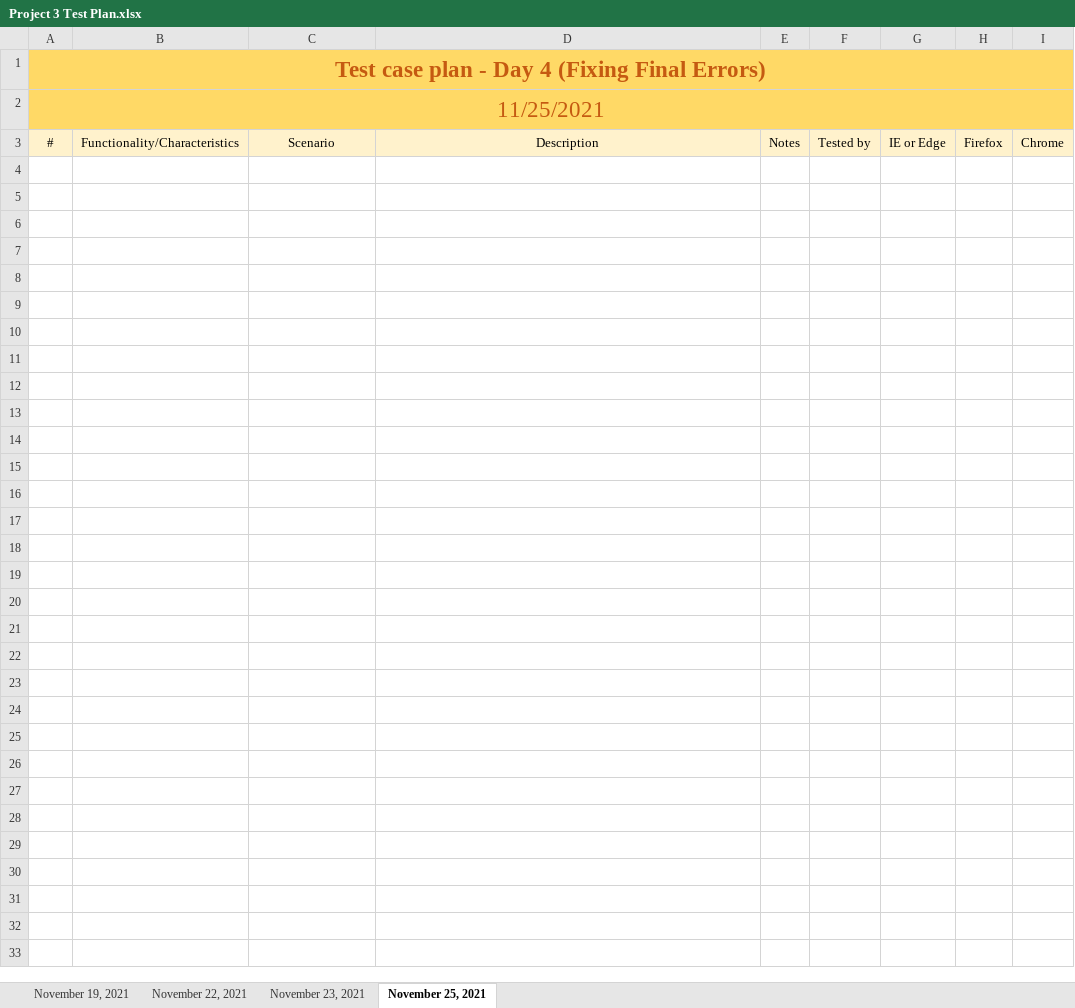
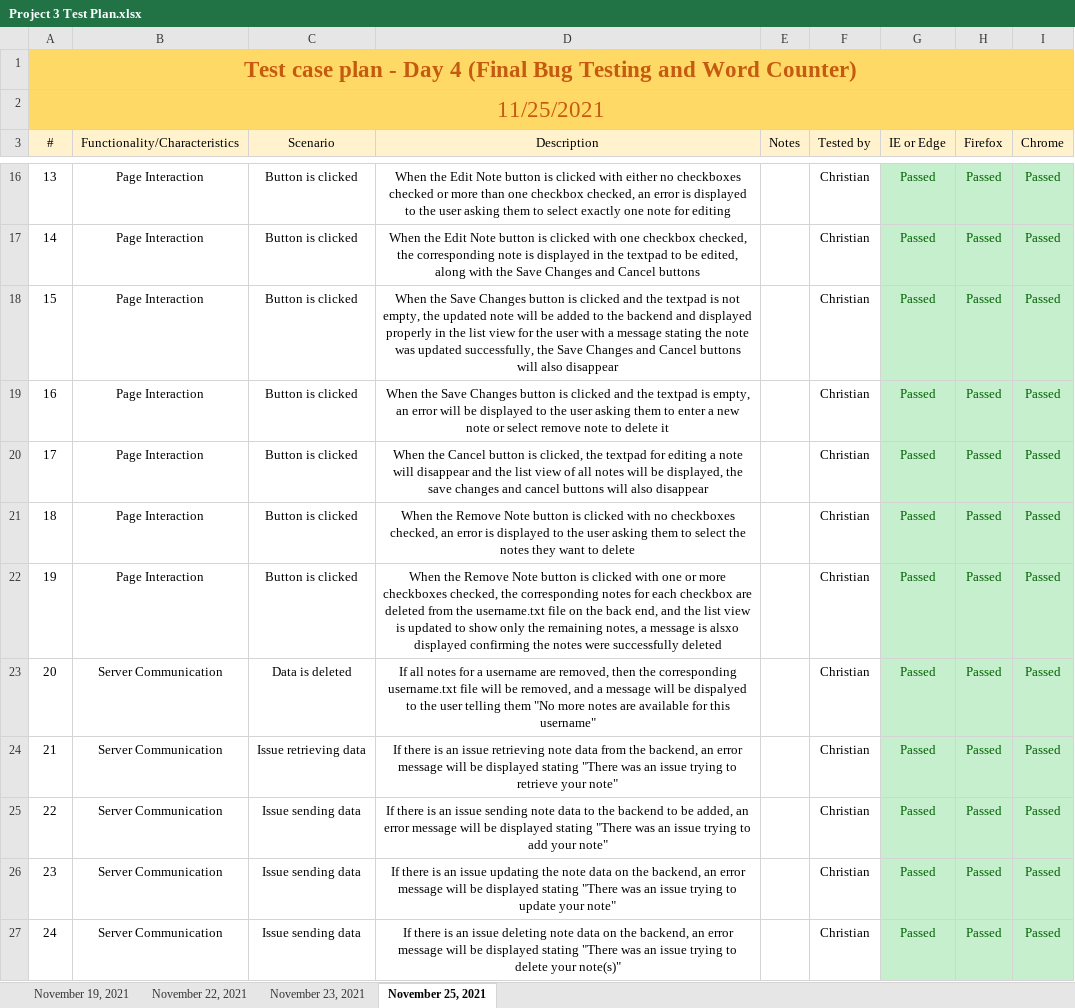
Before and after one commit to crpawlik/CIS-435, an Excel workbook: Project 3 Test Plan.xlsx, sheet November 25, 2021, drawn as a sheet; only a part is shown, gaps mark what is left out; values as stored, in another font and other column widths than the file's, no borders; the diff covers the shown part only; the diff names each change by its address in the sheet, - before the commit and + after, or states it on an @@ line.

Commit message:
More testing

```diff
--- a/Project 3 Test Plan.xlsx (sheet November 25, 2021)
+++ b/Project 3 Test Plan.xlsx (sheet November 25, 2021)
-A1 (#): …Day 4 (Fixing Final Errors)
+A1 (#): …Day 4 (Final Bug Testing and Word Counter)
+row 16: 13 | Page Interaction | Button is clicked | When the Edit Note button is clicked with either no checkboxes checked or more than one checkbox checked, an error is displayed to the user asking them to select exactly one note for editing |  | Christian | Passed | Passed | Passed
+row 17: 14 | Page Interaction | Button is clicked | When the Edit Note button is clicked with one checkbox checked, the corresponding note is displayed in the textpad to be edited, along with the Save Changes and Cancel buttons |  | Christian | Passed | Passed | Passed
+row 18: 15 | Page Interaction | Button is clicked | When the Save Changes button is clicked and the textpad is not empty, the updated note will be added to the backend and displayed properly in the list view for the user with a message stating the note was updated successfully, the Save Changes and Cancel buttons will also disappear |  | Christian | Passed | Passed | Passed
+row 19: 16 | Page Interaction | Button is clicked | When the Save Changes button is clicked and the textpad is empty, an error will be displayed to the user asking them to enter a new note or select remove note to delete it |  | Christian | Passed | Passed | Passed
+row 20: 17 | Page Interaction | Button is clicked | When the Cancel button is clicked, the textpad for editing a note will disappear and the list view of all notes will be displayed, the save changes and cancel buttons will also disappear |  | Christian | Passed | Passed | Passed
+row 21: 18 | Page Interaction | Button is clicked | When the Remove Note button is clicked with no checkboxes checked, an error is displayed to the user asking them to select the notes they want to delete |  | Christian | Passed | Passed | Passed
+row 22: 19 | Page Interaction | Button is clicked | When the Remove Note button is clicked with one or more checkboxes checked, the corresponding notes for each checkbox are deleted from the username.txt file on the back end, and the list view is updated to show only the remaining notes, a message is alsxo displayed confirming the notes were successfully deleted |  | Christian | Passed | Passed | Passed
+row 23: 20 | Server Communication | Data is deleted | If all notes for a username are removed, then the corresponding username.txt file will be removed, and a message will be dispalyed to the user telling them "No more notes are available for this username" |  | Christian | Passed | Passed | Passed
+row 24: 21 | Server Communication | Issue retrieving data | If there is an issue retrieving note data from the backend, an error message will be displayed stating "There was an issue trying to retrieve your note" |  | Christian | Passed | Passed | Passed
+row 25: 22 | Server Communication | Issue sending data | If there is an issue sending note data to the backend to be added, an error message will be displayed stating "There was an issue trying to add your note" |  | Christian | Passed | Passed | Passed
+row 26: 23 | Server Communication | Issue sending data | If there is an issue updating the note data on the backend, an error message will be displayed stating "There was an issue trying to update your note" |  | Christian | Passed | Passed | Passed
+row 27: 24 | Server Communication | Issue sending data | If there is an issue deleting note data on the backend, an error message will be displayed stating "There was an issue trying to delete your note(s)" |  | Christian | Passed | Passed | Passed
```
Also changed, not shown: 12 added rows elsewhere in this sheet, sheet November 23, 2021, 3 other files.
